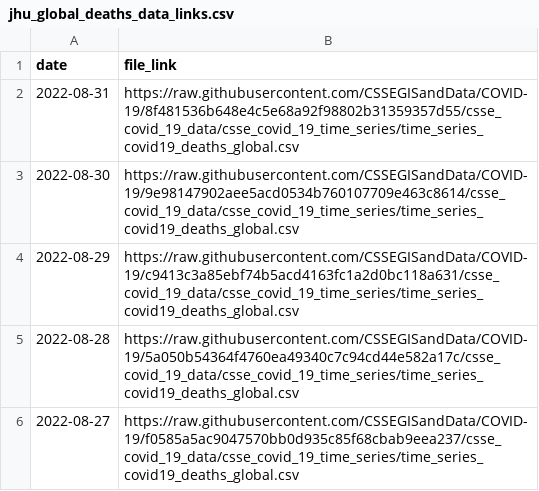
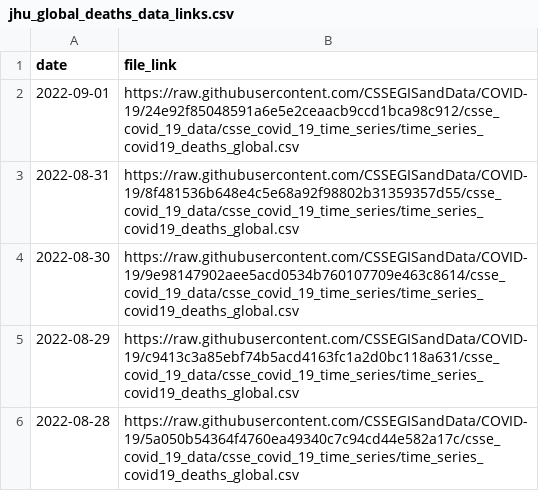
Before and after one commit to reichlab/covidData, a CSV file: data/jhu_global_deaths_data_links.csv, drawn as a sheet; only a part is shown; the shorter side is filled out with more unchanged rows; the diff names each change by its address in the sheet, - before the commit and + after, or states it on an @@ line.

```diff
--- a/data/jhu_global_deaths_data_links.csv
+++ b/data/jhu_global_deaths_data_links.csv
+row 2: 2022-09-01 | https://raw.githubusercontent.com/CSSEGISandData/COVID-19/24e92f85048591a6e5e2ceaacb9ccd1bca98c912/csse_covid_19_data/csse_covid_19_time_series/time_series_covid19_deaths_global.csv
```
Also changed, not shown: data/jhu_global_cases_data_links.csv, data/jhu_us_cases_data_links.csv, 1 other file.
